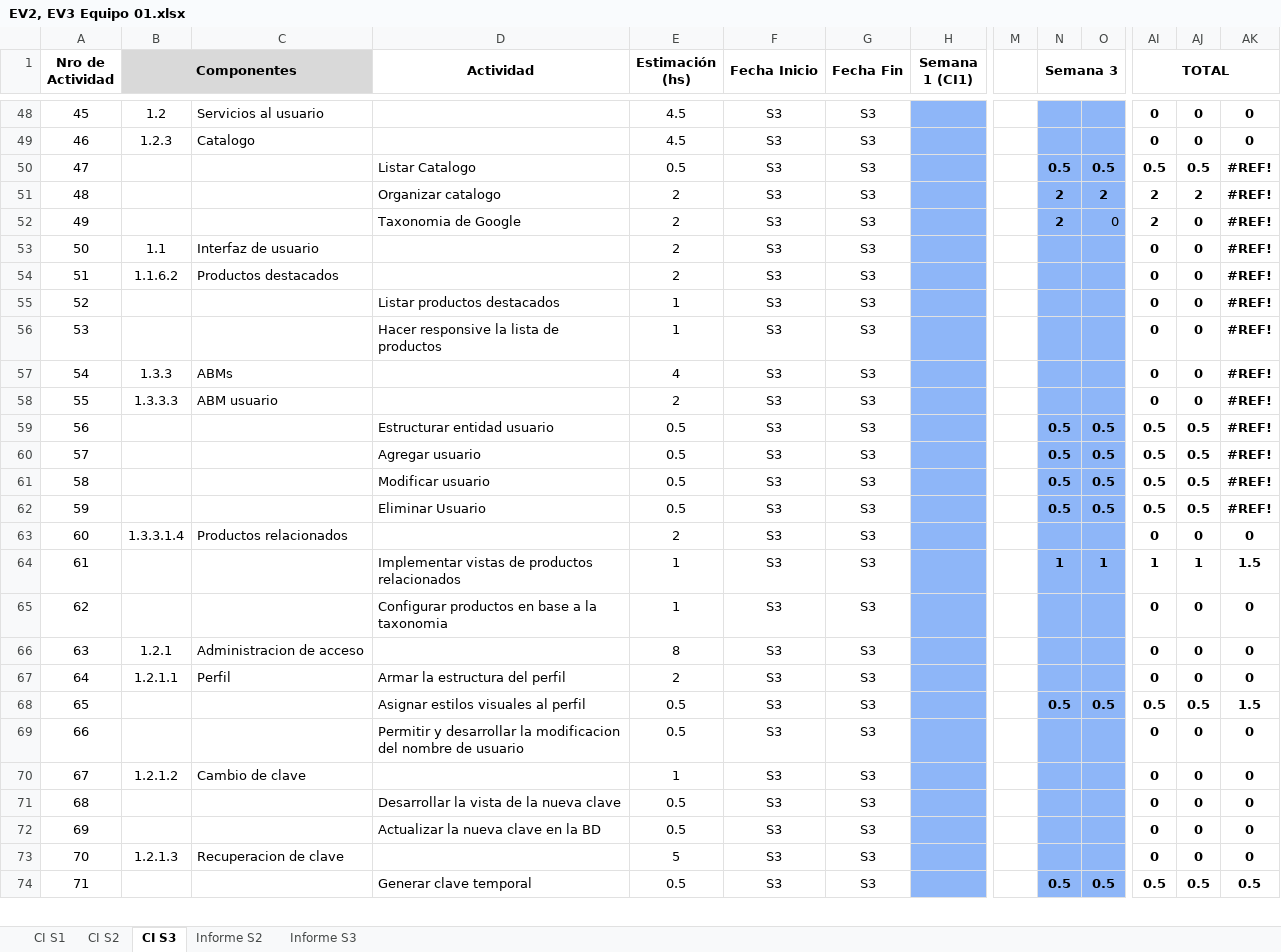
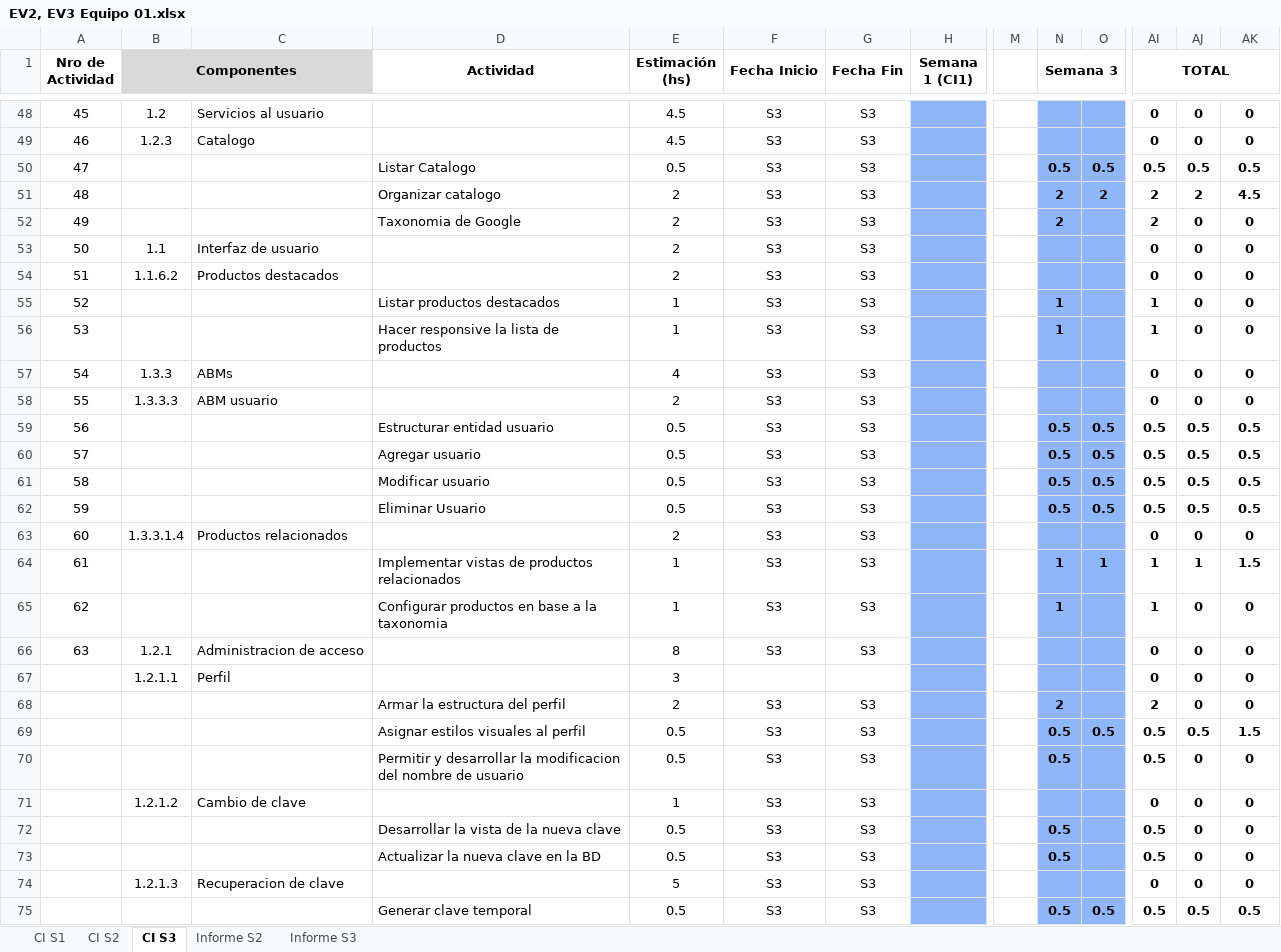
Before and after one commit to FrancoBorsani/Ecommerce-Sports, an Excel workbook: Planificación del proyecto/EV2, EV3 Equipo 01.xlsx, sheet CI S3, drawn as a sheet; only a part is shown, gaps mark what is left out; values as stored, in another font and other column widths than the file's, no borders; charts and pictures not drawn; addresses are those after the commit; rows hold the shown columns only; the diff covers the shown part only; the diff names each change by its address in the sheet, - before the commit and + after, or states it on an @@ line.

Commit message:
PV para todas las actividades EV3

```diff
--- a/Planificación del proyecto/EV2, EV3 Equipo 01.xlsx (sheet CI S3)
+++ b/Planificación del proyecto/EV2, EV3 Equipo 01.xlsx (sheet CI S3)
-AK50: #REF!
+AK50: 0.5
-AK51: #REF!
+AK51: 4.5
-O52: 0
+O52: (empty)
-AK52:AK58: #REF!
+AK52:AK58: 0
-N55:N56 (Semana 3): (empty)
+N55:N56 (Semana 3): 1
-AI55:AI56 (TOTAL): 0
+AI55:AI56 (TOTAL): 1
-AK59:AK62: #REF!
+AK59:AK62: 0.5
-N65 (Semana 3): (empty)
+N65 (Semana 3): 1
-AI65 (TOTAL): 0
+AI65 (TOTAL): 1
@@ column A (Nro de Actividad) renumbered between rows 67 and 117 @@
-D67 (Actividad): Armar la estructura del perfil
+D67 (Actividad): (empty)
-E67 (Estimación (hs)): 2
+E67 (Estimación (hs)): 3
-F67 (Fecha Inicio): S3
+F67 (Fecha Inicio): (empty)
-G67 (Fecha Fin): S3
+G67 (Fecha Fin): (empty)
+row 68:  |  |  | Armar la estructura del perfil | 2 | S3 | S3 |  |  | 2 |  | 2 | 0 | 0
-N70 (Semana 3): (empty)
+N70 (Semana 3): 0.5
-AI70 (TOTAL): 0
+AI70 (TOTAL): 0.5
-N72:N73 (Semana 3): (empty)
+N72:N73 (Semana 3): 0.5
-AI72:AI73 (TOTAL): 0
+AI72:AI73 (TOTAL): 0.5
```
Also changed, not shown: 205 edited cells elsewhere in this sheet, formulas that keep their value, charts or pictures.
